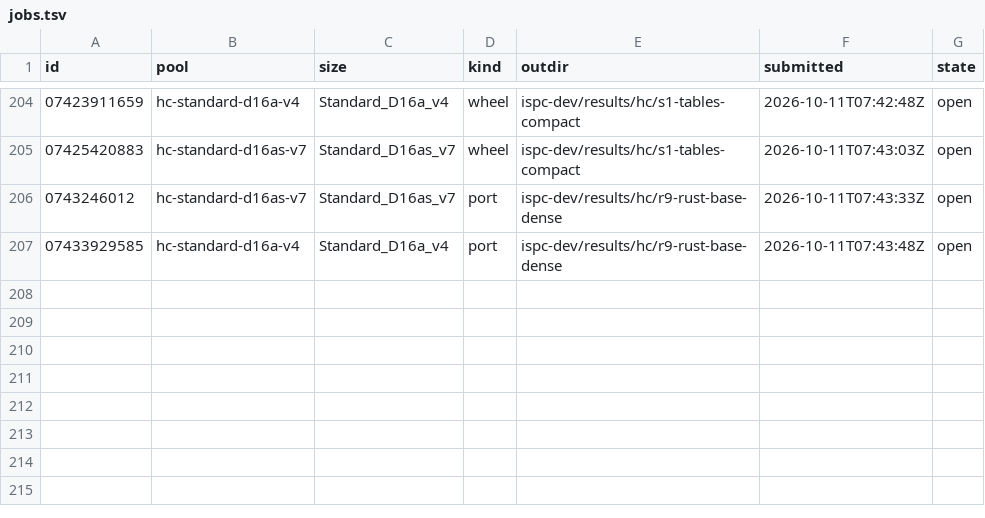
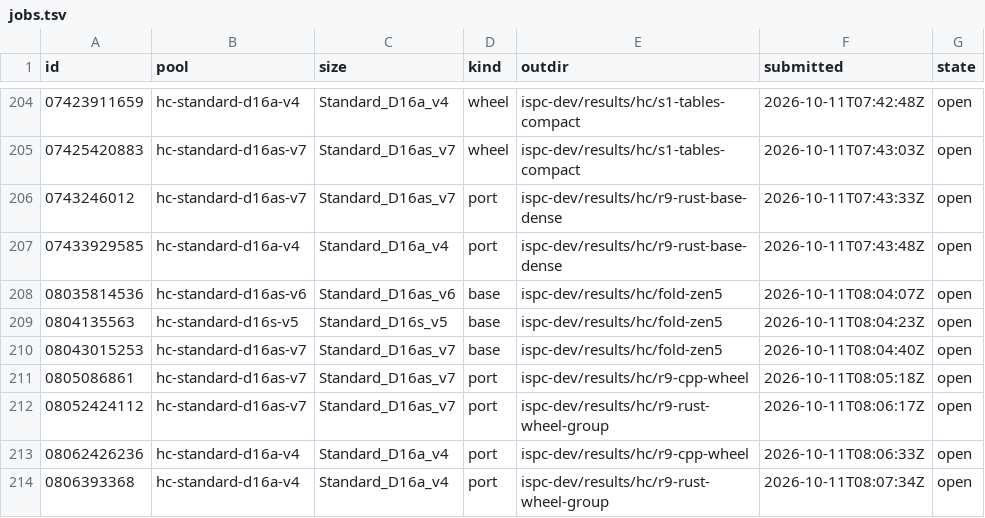
Before and after one commit to cauldnz/Primes, a TSV file: ispc-dev/results/hc/jobs.tsv, drawn as a sheet; only a part is shown, gaps mark what is left out; the diff names each change by its address in the sheet, - before the commit and + after, or states it on an @@ line.

```diff
--- a/ispc-dev/results/hc/jobs.tsv
+++ b/ispc-dev/results/hc/jobs.tsv
+row 208: 08035814536 | hc-standard-d16as-v6 | Standard_D16as_v6 | base | ispc-dev/results/hc/fold-zen5 | 2026-10-11T08:04:07Z | open
+row 209: 0804135563 | hc-standard-d16s-v5 | Standard_D16s_v5 | base | ispc-dev/results/hc/fold-zen5 | 2026-10-11T08:04:23Z | open
+row 210: 08043015253 | hc-standard-d16as-v7 | Standard_D16as_v7 | base | ispc-dev/results/hc/fold-zen5 | 2026-10-11T08:04:40Z | open
+row 211: 0805086861 | hc-standard-d16as-v7 | Standard_D16as_v7 | port | ispc-dev/results/hc/r9-cpp-wheel | 2026-10-11T08:05:18Z | open
+row 212: 08052424112 | hc-standard-d16as-v7 | Standard_D16as_v7 | port | ispc-dev/results/hc/r9-rust-wheel-group | 2026-10-11T08:06:17Z | open
+row 213: 08062426236 | hc-standard-d16a-v4 | Standard_D16a_v4 | port | ispc-dev/results/hc/r9-cpp-wheel | 2026-10-11T08:06:33Z | open
+row 214: 0806393368 | hc-standard-d16a-v4 | Standard_D16a_v4 | port | ispc-dev/results/hc/r9-rust-wheel-group | 2026-10-11T08:07:34Z | open
```
Also changed, not shown: 9 other files.
